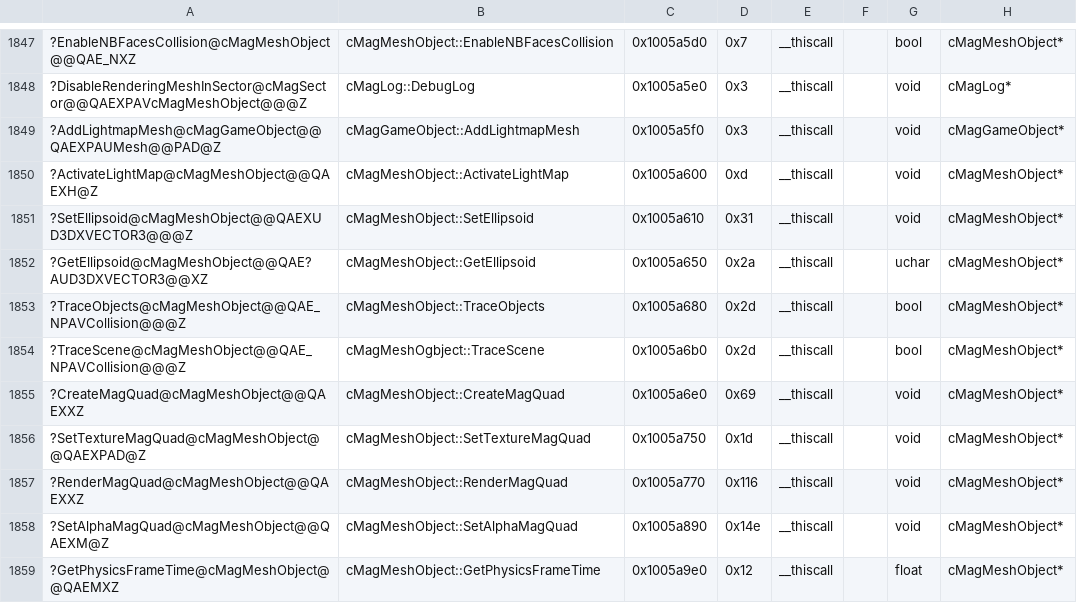
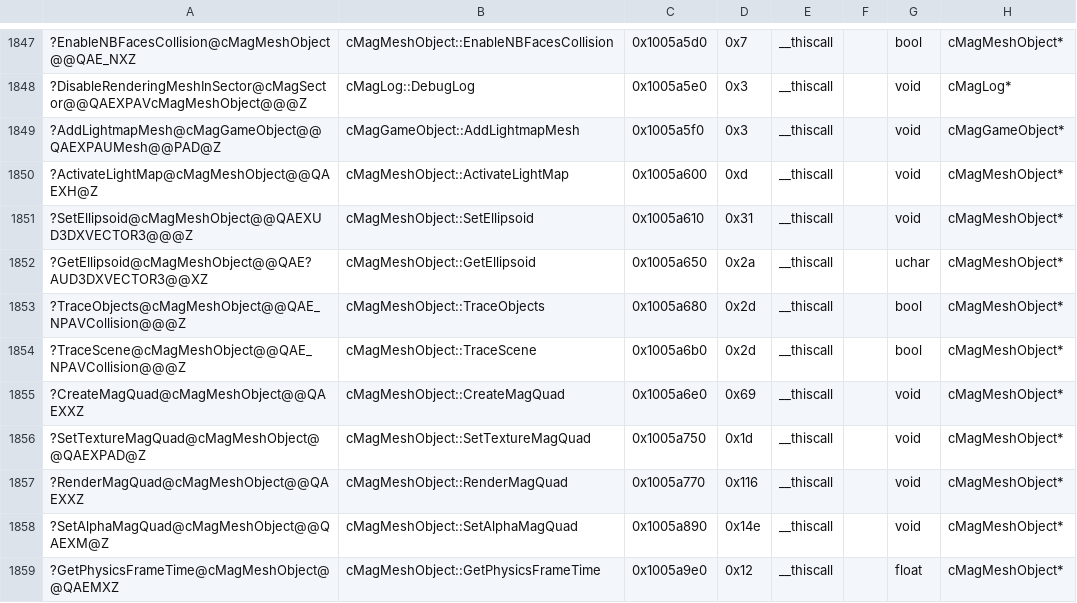
Before and after one commit to regratka/mkp, a CSV file: config/me2/mapping.csv, drawn as a sheet; only a part is shown, gaps mark what is left out; the diff names each change by its address in the sheet, - before the commit and + after, or states it on an @@ line.

```diff
--- a/config/me2/mapping.csv
+++ b/config/me2/mapping.csv
-B1854: cMagMeshOgbject::TraceScene
+B1854: cMagMeshObject::TraceScene
```
Also changed, not shown: config/mkp/mapping.csv, 5 other files.
